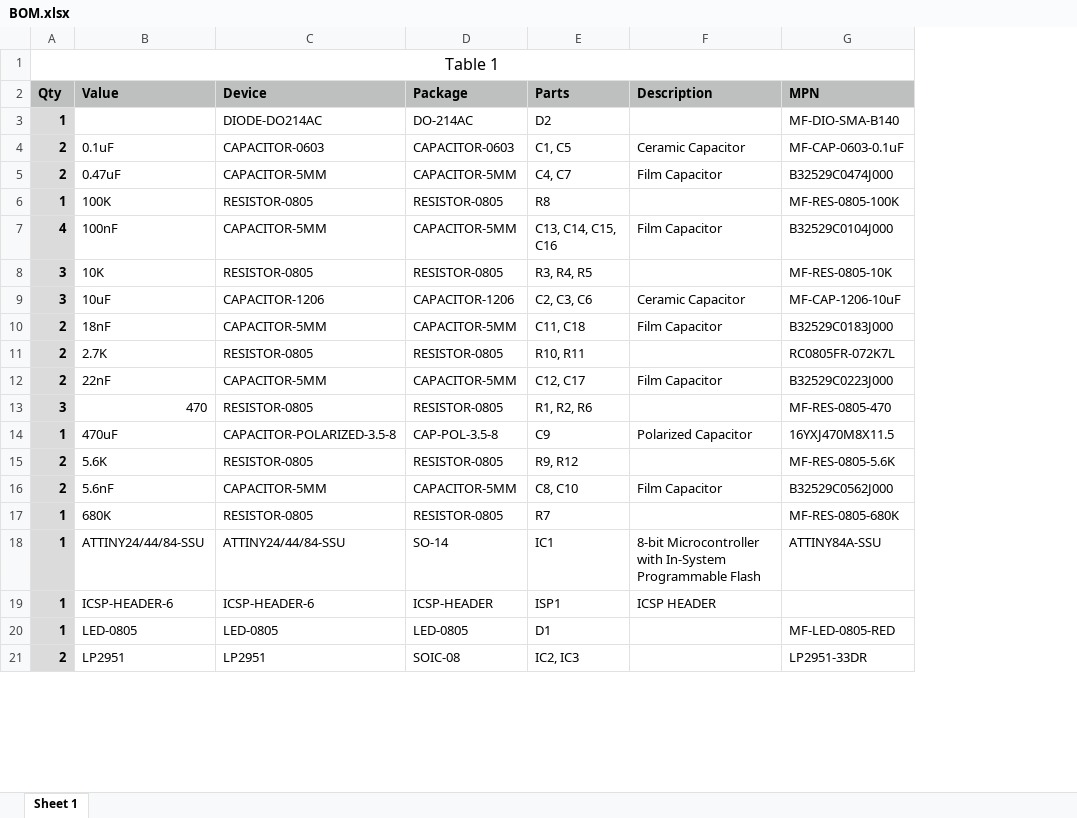
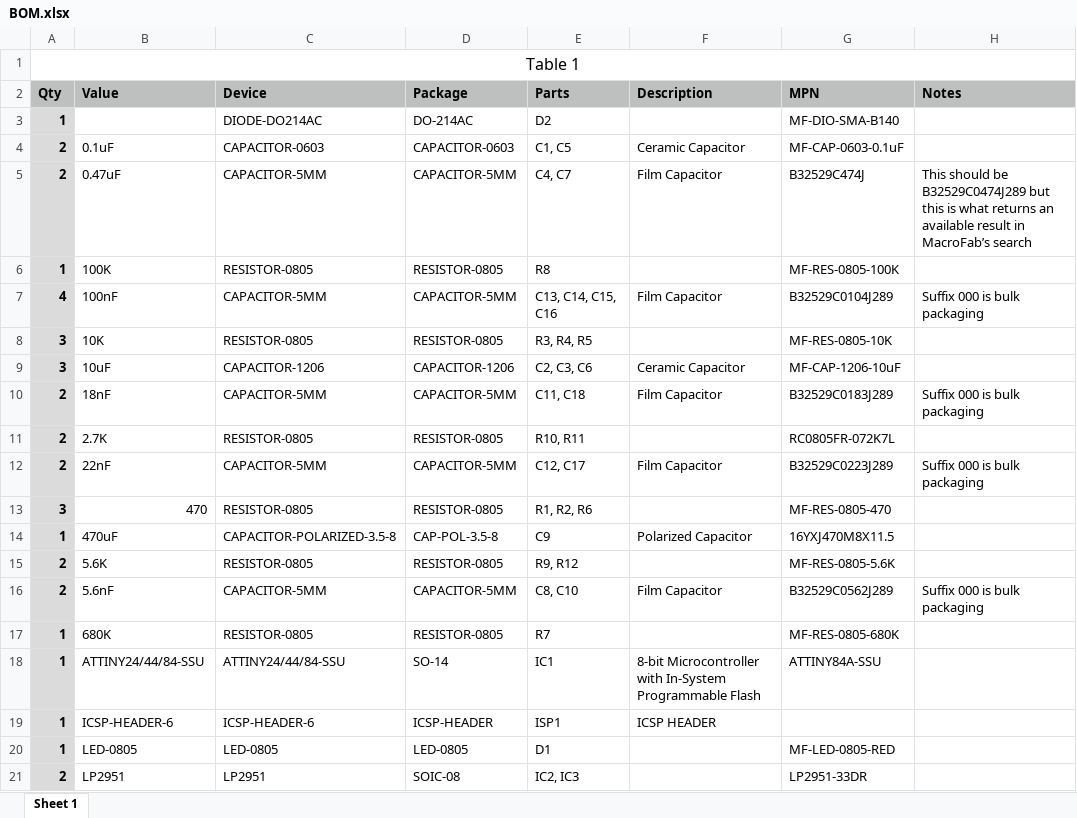
Before and after one commit to akulavolk/AudioProcessor, an Excel workbook: board/BOM.xlsx, sheet Sheet 1, drawn as a sheet; only a part is shown; values as stored, in another font and other column widths than the file's, no borders; the diff names each change by its address in the sheet, - before the commit and + after, or states it on an @@ line.

```diff
--- a/board/BOM.xlsx (sheet Sheet 1)
+++ b/board/BOM.xlsx (sheet Sheet 1)
+column H (Notes), rows 5-16: This should be B32529C0474J289 but this is what returns an available result in MacroFab’s search |  | Suffix 000 is bulk packaging |  |  | Suffix 000 is bulk packaging |  | Suffix 000 is bulk packaging |  |  |  | Suffix 000 is bulk packaging
-G5 (MPN): B32529C0474J000
+G5 (MPN): B32529C474J
-G7 (MPN): B32529C0104J000
+G7 (MPN): B32529C0104J289
-G10 (MPN): B32529C0183J000
+G10 (MPN): B32529C0183J289
-G12 (MPN): B32529C0223J000
+G12 (MPN): B32529C0223J289
-G16 (MPN): B32529C0562J000
+G16 (MPN): B32529C0562J289
```
Also changed, not shown: 1 other file.
